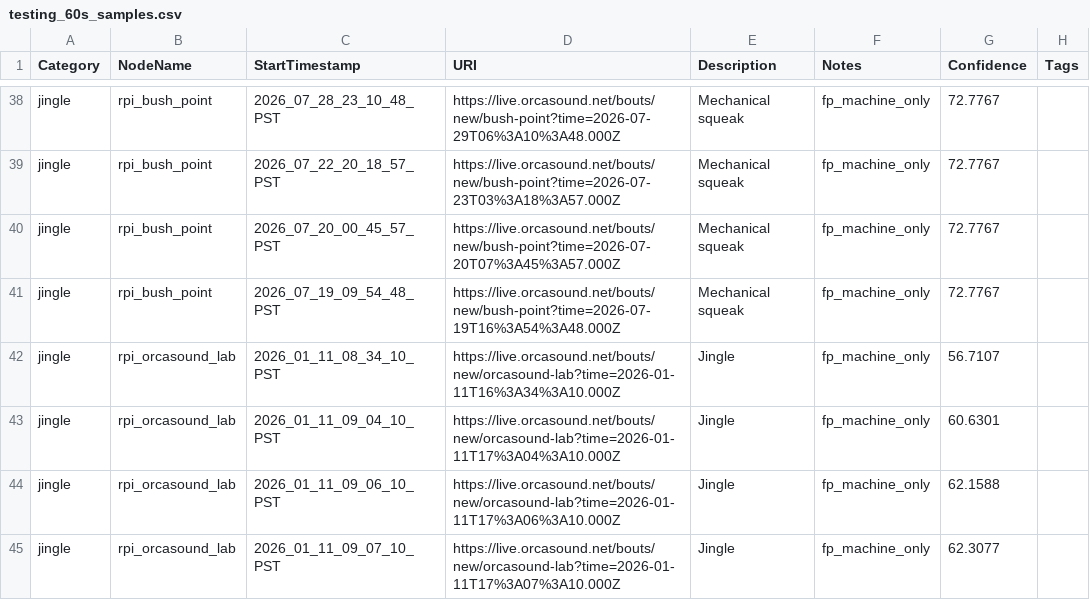
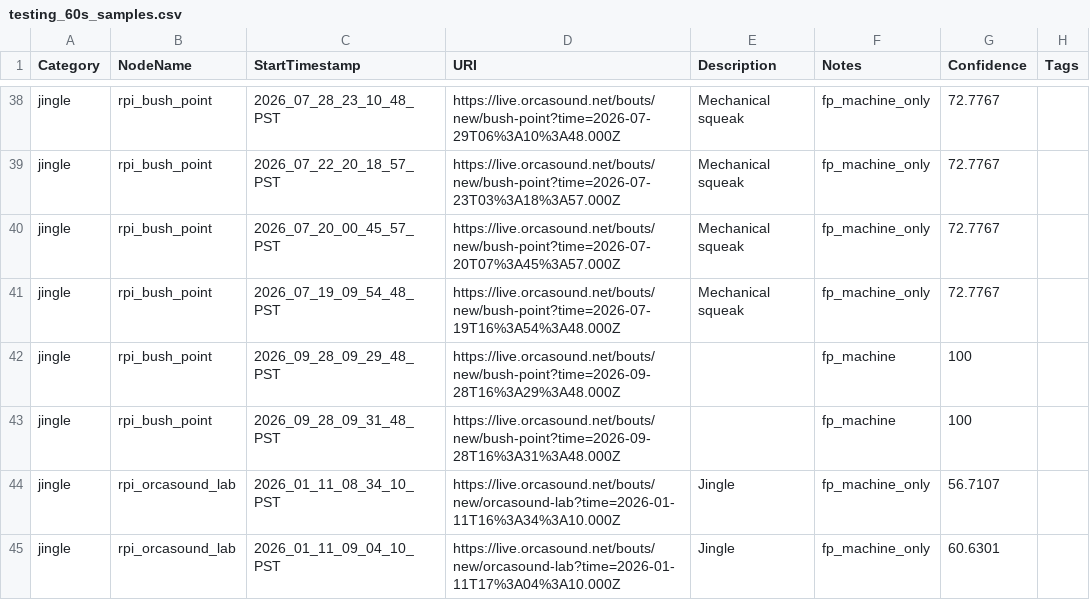
Before and after one commit to orcasound/pods-ai, a CSV file: output/csv/testing_60s_samples.csv, drawn as a sheet; only a part is shown, gaps mark what is left out; the shorter side is filled out with more unchanged rows; the diff names each change by its address in the sheet, - before the commit and + after, or states it on an @@ line.

```diff
--- a/output/csv/testing_60s_samples.csv
+++ b/output/csv/testing_60s_samples.csv
+row 42: jingle | rpi_bush_point | 2026_09_28_09_29_48_PST | https://live.orcasound.net/bouts/new/bush-point?time=2026-09-28T16%3A29%3A48.000Z |  | fp_machine | 100
+row 43: jingle | rpi_bush_point | 2026_09_28_09_31_48_PST | https://live.orcasound.net/bouts/new/bush-point?time=2026-09-28T16%3A31%3A48.000Z |  | fp_machine | 100
```
Also changed, not shown: output/csv/training_3s_samples.csv.
